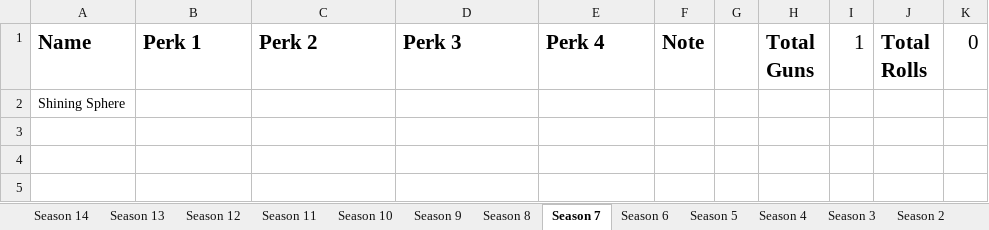
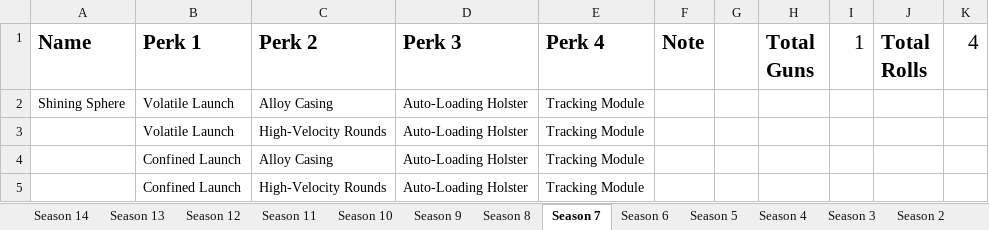
Before and after one commit to CWFire/Fires_God_Rolls, an Excel workbook: God Rolls.xlsx, sheet Season 7, drawn as a sheet; values as stored, in another font and other column widths than the file's, no borders; removed rows and columns are numbered as before the commit, all else as after; the diff names each change by its address in the sheet, - before the commit and + after, or states it on an @@ line.

```diff
--- a/God Rolls.xlsx (sheet Season 7)
+++ b/God Rolls.xlsx (sheet Season 7)
-K1: 0
+K1: 4
-row 2: Shining Sphere
+row 2: Shining Sphere | Volatile Launch | Alloy Casing | Auto-Loading Holster | Tracking Module
+row 3:  | Volatile Launch | High-Velocity Rounds | Auto-Loading Holster | Tracking Module
+row 4:  | Confined Launch | Alloy Casing | Auto-Loading Holster | Tracking Module
+row 5:  | Confined Launch | High-Velocity Rounds | Auto-Loading Holster | Tracking Module
```
Also changed, not shown: sheet Season 8, sheet Season 4, sheet Season 6, sheet Season 5, sheet Season 9, 1 other file.
